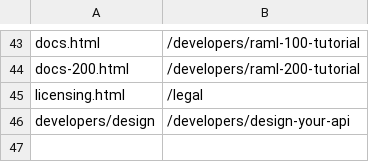
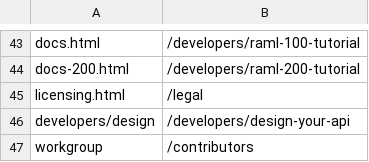
Before and after one commit to raml-org/raml-org, a CSV file: redirects.csv, drawn as a sheet; only a part is shown, gaps mark what is left out; the diff names each change by its address in the sheet, - before the commit and + after, or states it on an @@ line.

```diff
--- a/redirects.csv
+++ b/redirects.csv
+row 47: workgroup | /contributors
```
Also changed, not shown: 8 other files.
